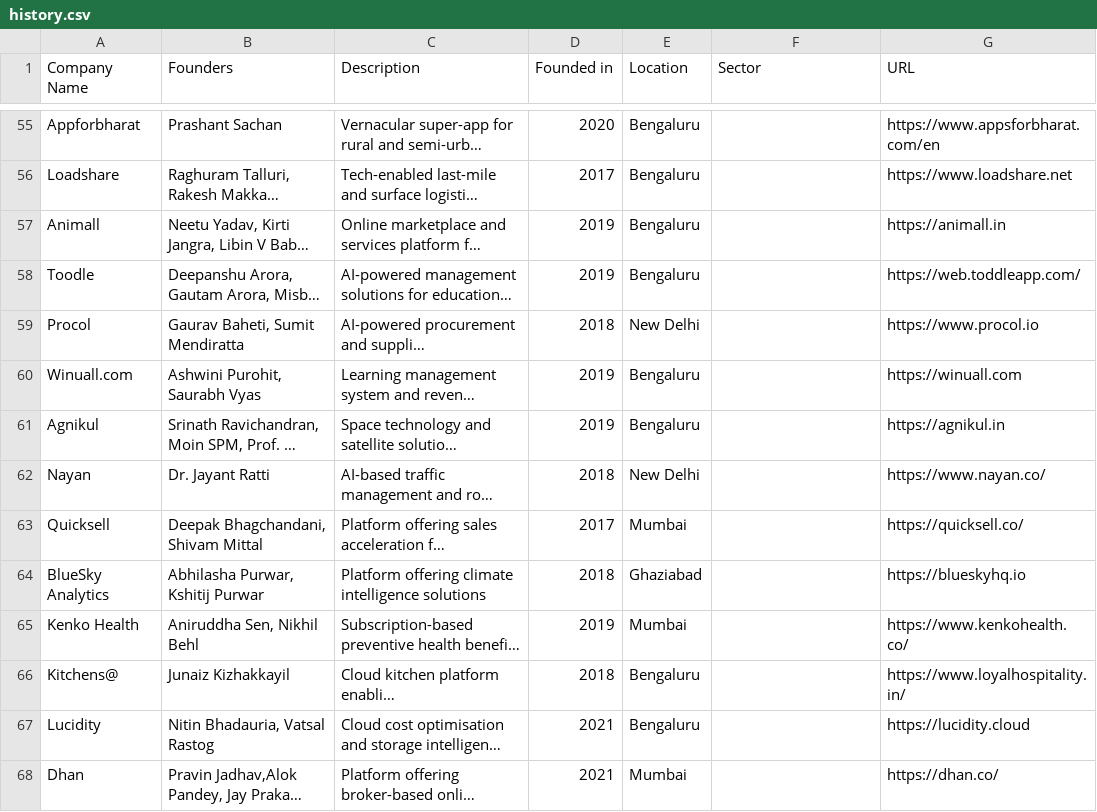
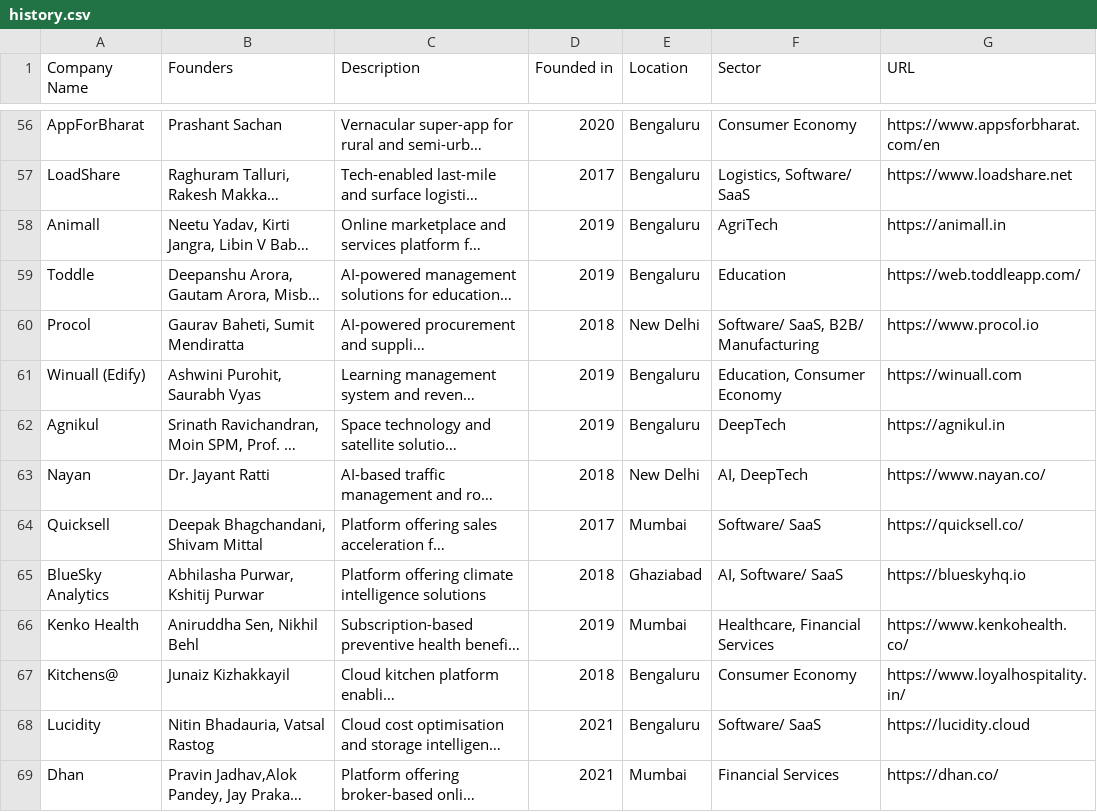
Before and after one commit to Pushstarters/Beenext, a CSV file: src/data/history.csv, drawn as a sheet; only a part is shown, gaps mark what is left out; long unchanged cells end in …; addresses are those after the commit; the diff covers the shown part only; the diff names each change by its address in the sheet, - before the commit and + after, or states it on an @@ line.

```diff
--- a/src/data/history.csv
+++ b/src/data/history.csv
-A56 (Company Name): Appforbharat
+A56 (Company Name): AppForBharat
-F56 (Sector): (empty)
+F56 (Sector): Consumer Economy
-A57 (Company Name): Loadshare
+A57 (Company Name): LoadShare
-F57 (Sector): (empty)
+F57 (Sector): Logistics, Software/ SaaS
-F58 (Sector): (empty)
+F58 (Sector): AgriTech
-A59 (Company Name): Toodle
+A59 (Company Name): Toddle
-F59 (Sector): (empty)
+F59 (Sector): Education
-F60 (Sector): (empty)
+F60 (Sector): Software/ SaaS, B2B/ Manufacturing
-A61 (Company Name): Winuall.com
+A61 (Company Name): Winuall (Edify)
-F61 (Sector): (empty)
+F61 (Sector): Education, Consumer Economy
-F62 (Sector): (empty)
+F62 (Sector): DeepTech
-F63 (Sector): (empty)
+F63 (Sector): AI, DeepTech
-F64 (Sector): (empty)
+F64 (Sector): Software/ SaaS
-F65 (Sector): (empty)
+F65 (Sector): AI, Software/ SaaS
-F66 (Sector): (empty)
+F66 (Sector): Healthcare, Financial Services
-F67 (Sector): (empty)
+F67 (Sector): Consumer Economy
-F68 (Sector): (empty)
+F68 (Sector): Software/ SaaS
-F69 (Sector): (empty)
+F69 (Sector): Financial Services
```
Also changed, not shown: 2 added rows and 103 edited cells elsewhere in this file, src/data/portfolio-details.csv, 9 other files.
